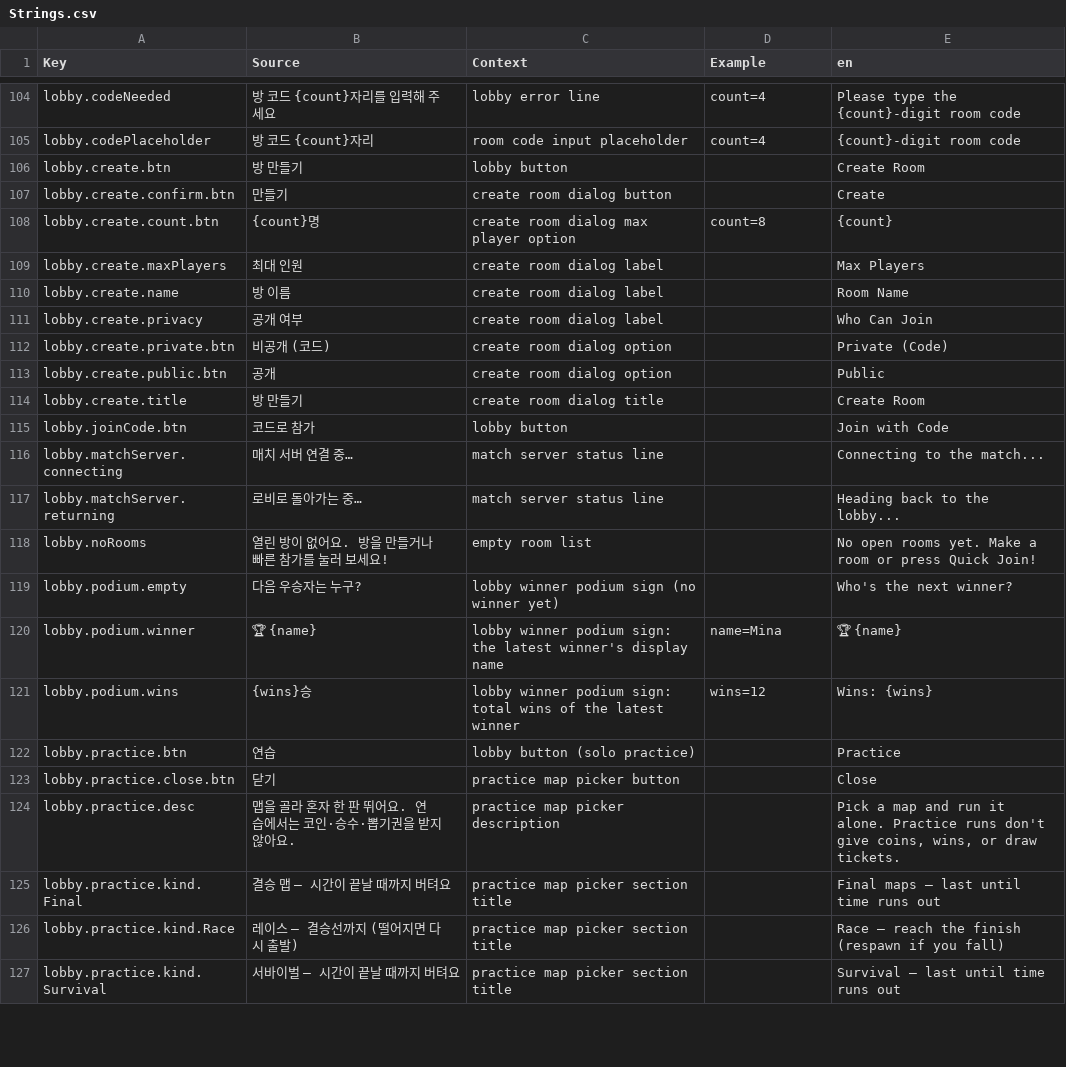
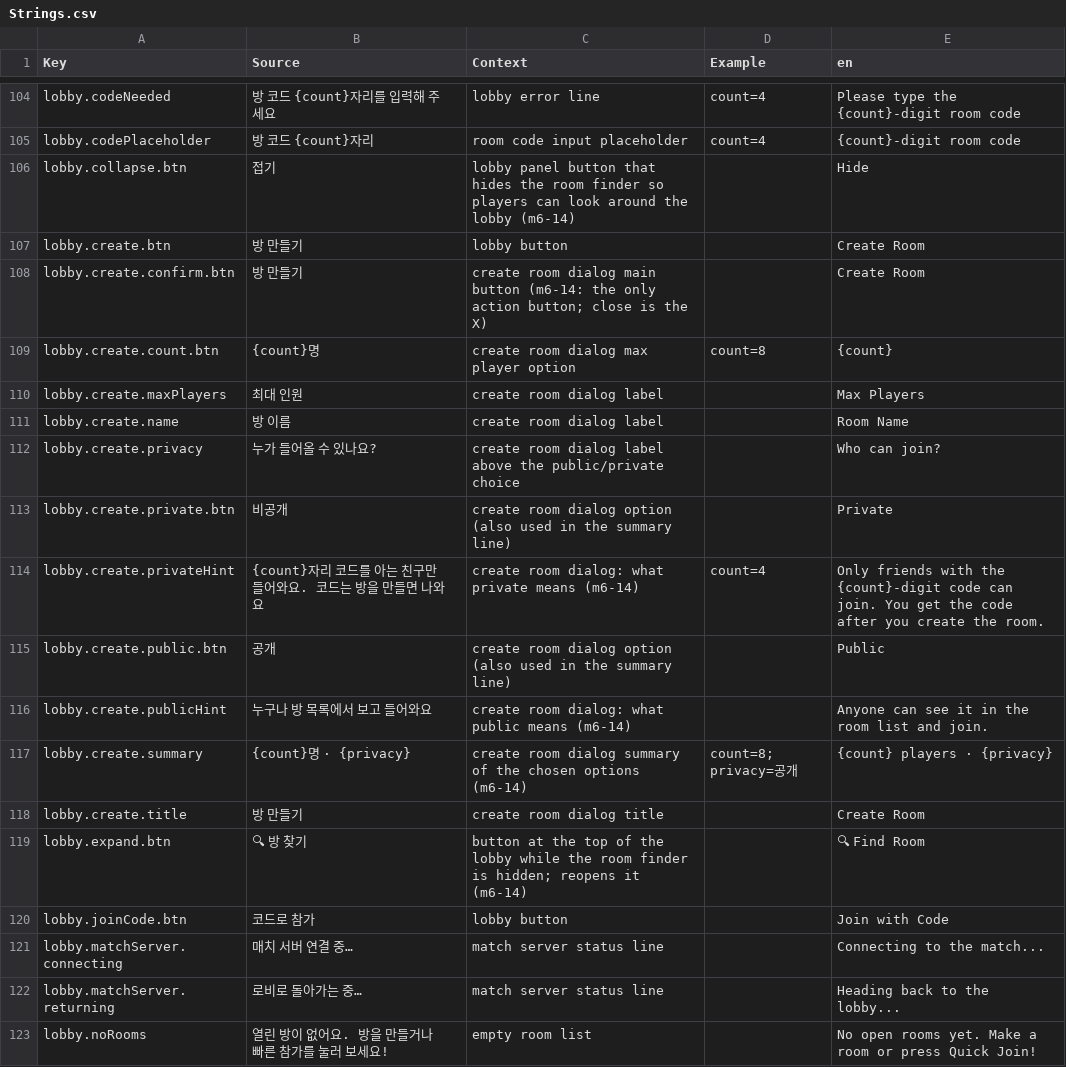
Before and after one commit to JangRuBin2/sushi-survival-race, a CSV file: src/shared/Localization/Strings.csv, drawn as a sheet; only a part is shown, gaps mark what is left out; the shorter side is filled out with more unchanged rows.

```diff
--- a/src/shared/Localization/Strings.csv
+++ b/src/shared/Localization/Strings.csv
@@ -105,4 +105,5 @@ lobby.codeNeeded,방 코드 {count}자리를 입력해 주세요,lobby error lin
 lobby.codePlaceholder,방 코드 {count}자리,room code input placeholder,count=4,{count}-digit room code
+lobby.collapse.btn,접기,lobby panel button that hides the room finder so players can look around the lobby (m6-14),,Hide
 lobby.create.btn,방 만들기,lobby button,,Create Room
-lobby.create.confirm.btn,만들기,create room dialog button,,Create
+lobby.create.confirm.btn,방 만들기,create room dialog main button (m6-14: the only action button; close is the X),,Create Room
 lobby.create.count.btn,{count}명,create room dialog max player option,count=8,{count}
@@ -110,6 +111,10 @@ lobby.create.maxPlayers,최대 인원,create room dialog label,,Max Players
 lobby.create.name,방 이름,create room dialog label,,Room Name
-lobby.create.privacy,공개 여부,create room dialog label,,Who Can Join
-lobby.create.private.btn,비공개 (코드),create room dialog option,,Private (Code)
-lobby.create.public.btn,공개,create room dialog option,,Public
+lobby.create.privacy,누가 들어올 수 있나요?,create room dialog label above the public/private choice,,Who can join?
+lobby.create.private.btn,비공개,create room dialog option (also used in the summary line),,Private
+lobby.create.privateHint,{count}자리 코드를 아는 친구만 들어와요. 코드는 방을 만들면 나와요,create room dialog: what private means (m6-14),count=4,Only friends with the {count}-digit code can join. You get the code after you create the room.
+lobby.create.public.btn,공개,create room dialog option (also used in the summary line),,Public
+lobby.create.publicHint,누구나 방 목록에서 보고 들어와요,create room dialog: what public means (m6-14),,Anyone can see it in the room list and join.
+lobby.create.summary,{count}명 · {privacy},create room dialog summary of the chosen options (m6-14),count=8; privacy=공개,{count} players · {privacy}
 lobby.create.title,방 만들기,create room dialog title,,Create Room
+lobby.expand.btn,🔍 방 찾기,button at the top of the lobby while the room finder is hidden; reopens it (m6-14),,🔍 Find Room
 lobby.joinCode.btn,코드로 참가,lobby button,,Join with Code
```
Also changed, not shown: 9 other files.
